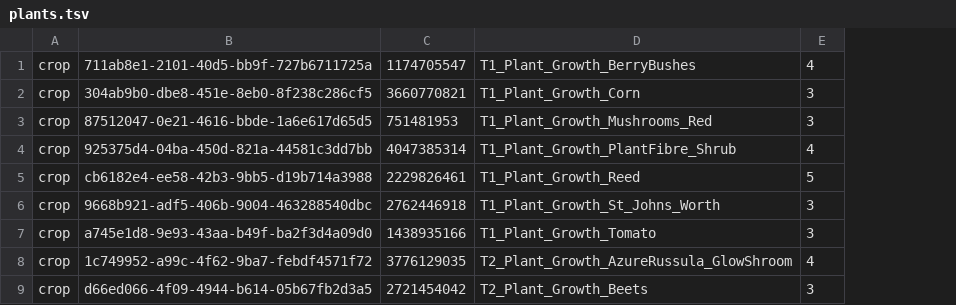
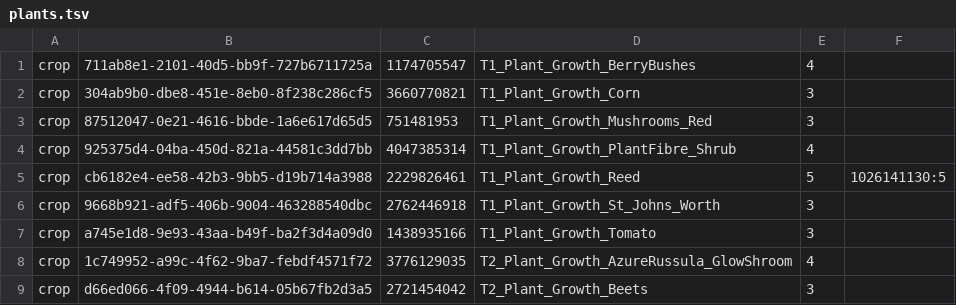
Before and after one commit to bjck/shroudlink, a TSV file: mod/mods/assistants/plants.tsv, drawn as a sheet; only a part is shown; the diff names each change by its address in the sheet, - before the commit and + after, or states it on an @@ line.

```diff
--- a/mod/mods/assistants/plants.tsv
+++ b/mod/mods/assistants/plants.tsv
+column F, row 5: 1026141130:5
```
Also changed, not shown: 9 other files.
